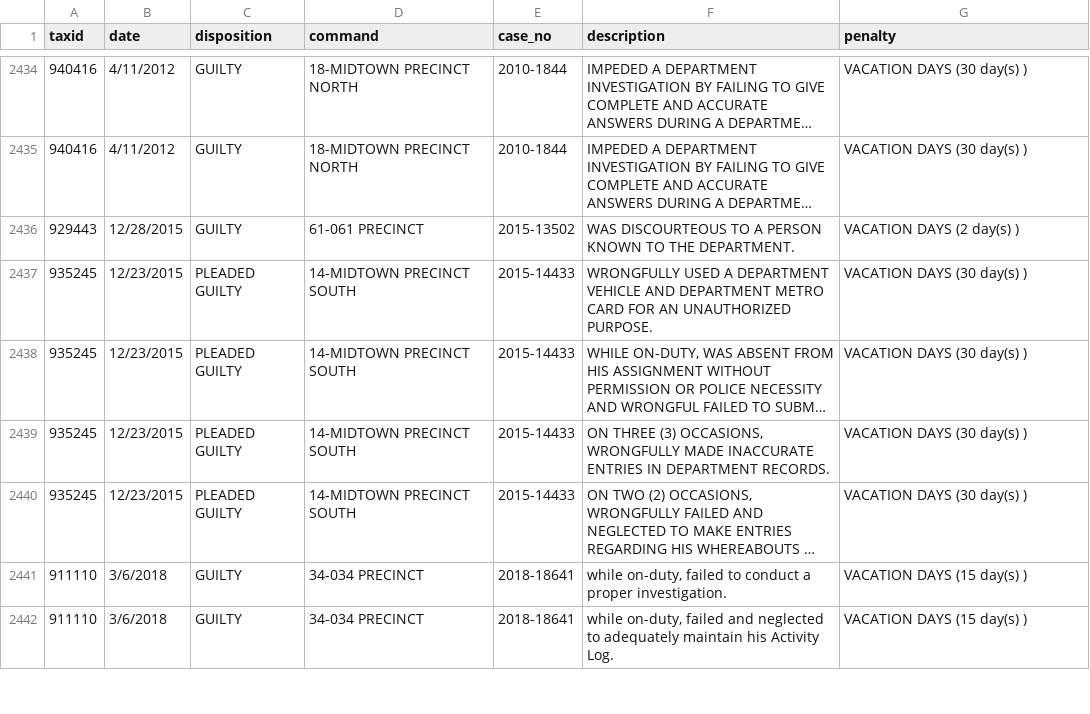
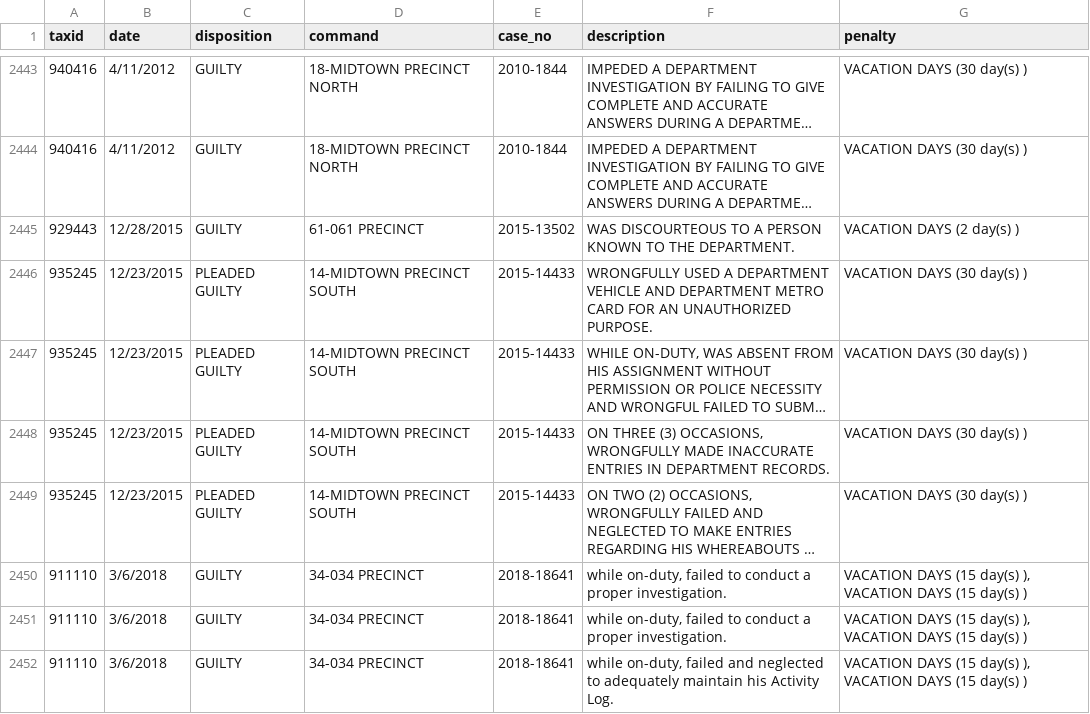
Before and after one commit to ryanwatkins/nypd-officer-profiles, a CSV file: discipline.csv, drawn as a sheet; only a part is shown, gaps mark what is left out; long unchanged cells end in …; addresses are those after the commit; the diff covers the shown part only; the diff names each change by its address in the sheet, - before the commit and + after, or states it on an @@ line.

```diff
--- a/discipline.csv
+++ b/discipline.csv
-G2450 (penalty): VACATION DAYS (15 day(s) )
+G2450 (penalty): VACATION DAYS (15 day(s) ), VACATION DAYS (15 day(s) )
+row 2451: 911110 | 3/6/2018 | GUILTY | 34-034 PRECINCT | 2018-18641 | while on-duty, failed to conduct a proper investigation. | VACATION DAYS (15 day(s) ), VACATION DAYS (15 day(s) )
-G2452 (penalty): VACATION DAYS (15 day(s) )
+G2452 (penalty): VACATION DAYS (15 day(s) ), VACATION DAYS (15 day(s) )
```
Also changed, not shown: 12 added rows, 7 removed rows and 18 edited cells elsewhere in this file, 27 other files.
